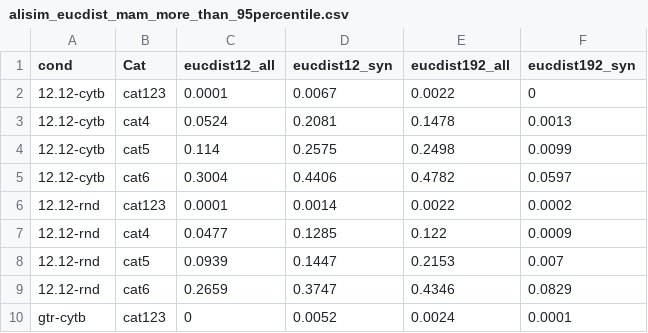
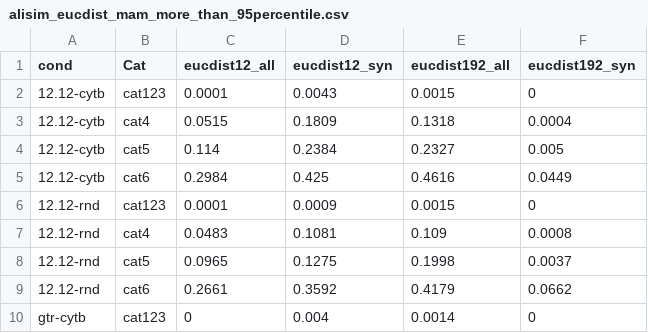
Before and after one commit to mitoclub/nemu-pipeline, a CSV file: data/share/alisim_eucdist_mam_more_than_95percentile.csv, drawn as a sheet; only a part is shown; the diff covers the shown part only.

```diff
--- a/data/share/alisim_eucdist_mam_more_than_95percentile.csv
+++ b/data/share/alisim_eucdist_mam_more_than_95percentile.csv
@@ -1,10 +1,10 @@
 cond,Cat,eucdist12_all,eucdist12_syn,eucdist192_all,eucdist192_syn
-12.12-cytb,cat123,0.0001,0.0067,0.0022,0
-12.12-cytb,cat4,0.0524,0.2081,0.1478,0.0013
-12.12-cytb,cat5,0.114,0.2575,0.2498,0.0099
-12.12-cytb,cat6,0.3004,0.4406,0.4782,0.0597
-12.12-rnd,cat123,0.0001,0.0014,0.0022,0.0002
-12.12-rnd,cat4,0.0477,0.1285,0.122,0.0009
-12.12-rnd,cat5,0.0939,0.1447,0.2153,0.007
-12.12-rnd,cat6,0.2659,0.3747,0.4346,0.0829
-gtr-cytb,cat123,0,0.0052,0.0024,0.0001
+12.12-cytb,cat123,0.0001,0.0043,0.0015,0
+12.12-cytb,cat4,0.0515,0.1809,0.1318,0.0004
+12.12-cytb,cat5,0.114,0.2384,0.2327,0.005
+12.12-cytb,cat6,0.2984,0.425,0.4616,0.0449
+12.12-rnd,cat123,0.0001,0.0009,0.0015,0
+12.12-rnd,cat4,0.0483,0.1081,0.109,0.0008
+12.12-rnd,cat5,0.0965,0.1275,0.1998,0.0037
+12.12-rnd,cat6,0.2661,0.3592,0.4179,0.0662
+gtr-cytb,cat123,0,0.004,0.0014,0
```
Also changed, not shown: 27 edited cells elsewhere in this file, data/share/alisim_eucdist_mam.csv, data/share/alisim_eucdist_mam_less_than_5percentile.csv, 11 other files.
